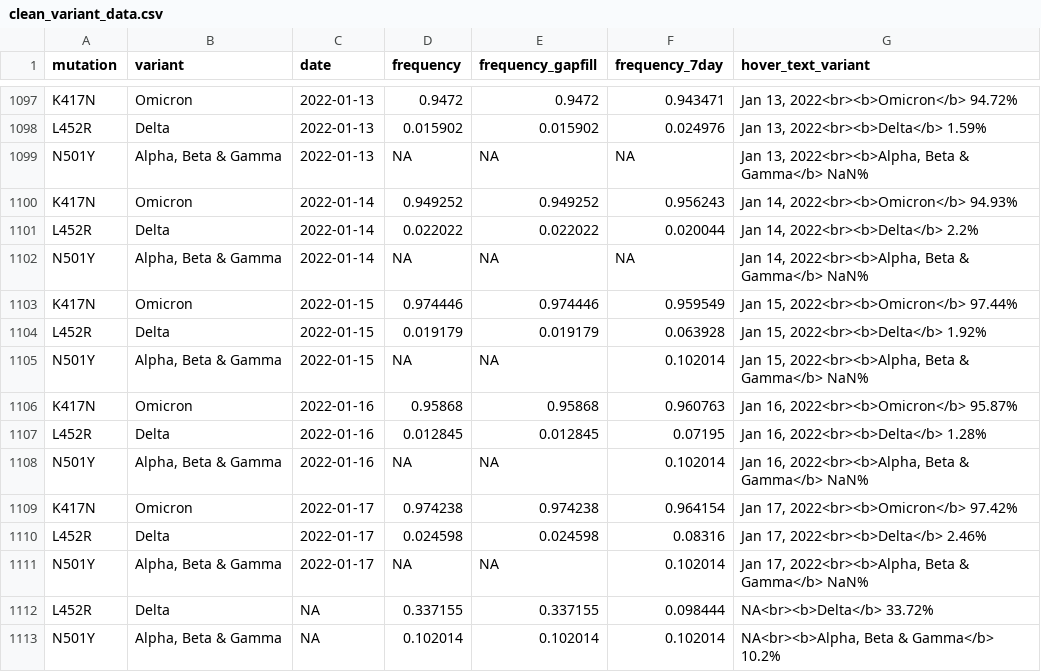
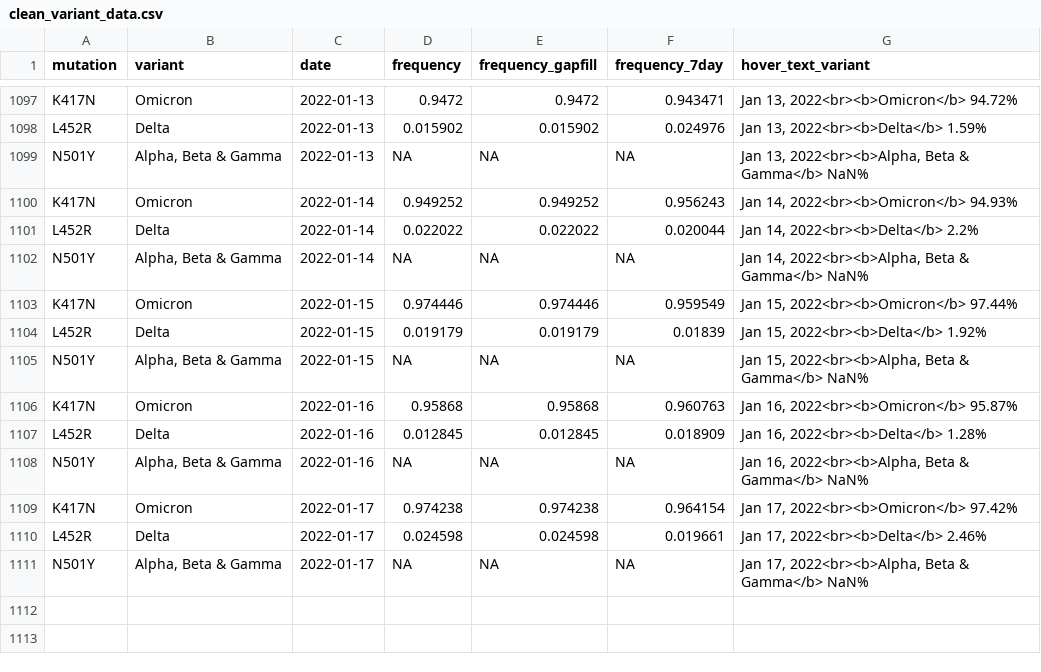
Before and after one commit to Metropolitan-Council/covid-poops, a CSV file: data/clean_variant_data.csv, drawn as a sheet; only a part is shown, gaps mark what is left out.

Commit message:
get rid of rows of data where date = NA

```diff
--- a/data/clean_variant_data.csv
+++ b/data/clean_variant_data.csv
@@ -1103,11 +1103,9 @@
 "K417N","Omicron",2022-01-15,0.974446,0.974446,0.959549,"Jan 15, 2022<br><b>Omicron</b> 97.44%"
-"L452R","Delta",2022-01-15,0.019179,0.019179,0.063928,"Jan 15, 2022<br><b>Delta</b> 1.92%"
-"N501Y","Alpha, Beta & Gamma",2022-01-15,NA,NA,0.102014,"Jan 15, 2022<br><b>Alpha, Beta & Gamma</b> NaN%"
+"L452R","Delta",2022-01-15,0.019179,0.019179,0.01839,"Jan 15, 2022<br><b>Delta</b> 1.92%"
+"N501Y","Alpha, Beta & Gamma",2022-01-15,NA,NA,NA,"Jan 15, 2022<br><b>Alpha, Beta & Gamma</b> NaN%"
 "K417N","Omicron",2022-01-16,0.95868,0.95868,0.960763,"Jan 16, 2022<br><b>Omicron</b> 95.87%"
-"L452R","Delta",2022-01-16,0.012845,0.012845,0.07195,"Jan 16, 2022<br><b>Delta</b> 1.28%"
-"N501Y","Alpha, Beta & Gamma",2022-01-16,NA,NA,0.102014,"Jan 16, 2022<br><b>Alpha, Beta & Gamma</b> NaN%"
+"L452R","Delta",2022-01-16,0.012845,0.012845,0.018909,"Jan 16, 2022<br><b>Delta</b> 1.28%"
+"N501Y","Alpha, Beta & Gamma",2022-01-16,NA,NA,NA,"Jan 16, 2022<br><b>Alpha, Beta & Gamma</b> NaN%"
 "K417N","Omicron",2022-01-17,0.974238,0.974238,0.964154,"Jan 17, 2022<br><b>Omicron</b> 97.42%"
-"L452R","Delta",2022-01-17,0.024598,0.024598,0.08316,"Jan 17, 2022<br><b>Delta</b> 2.46%"
-"N501Y","Alpha, Beta & Gamma",2022-01-17,NA,NA,0.102014,"Jan 17, 2022<br><b>Alpha, Beta & Gamma</b> NaN%"
-"L452R","Delta",NA,0.337155,0.337155,0.098444,"NA<br><b>Delta</b> 33.72%"
-"N501Y","Alpha, Beta & Gamma",NA,0.102014,0.102014,0.102014,"NA<br><b>Alpha, Beta & Gamma</b> 10.2%"
+"L452R","Delta",2022-01-17,0.024598,0.024598,0.019661,"Jan 17, 2022<br><b>Delta</b> 2.46%"
+"N501Y","Alpha, Beta & Gamma",2022-01-17,NA,NA,NA,"Jan 17, 2022<br><b>Alpha, Beta & Gamma</b> NaN%"
```
Also changed, not shown: data/clean_load_data.csv, data/combined_data.csv, 5 other files.
